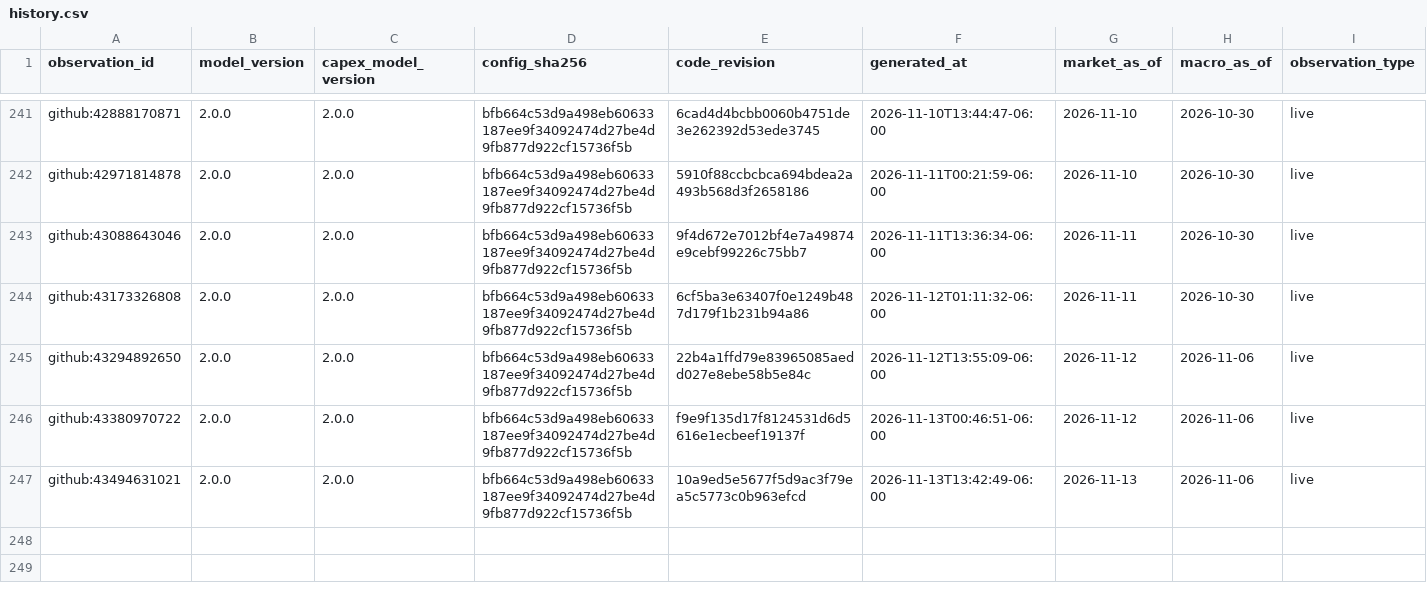
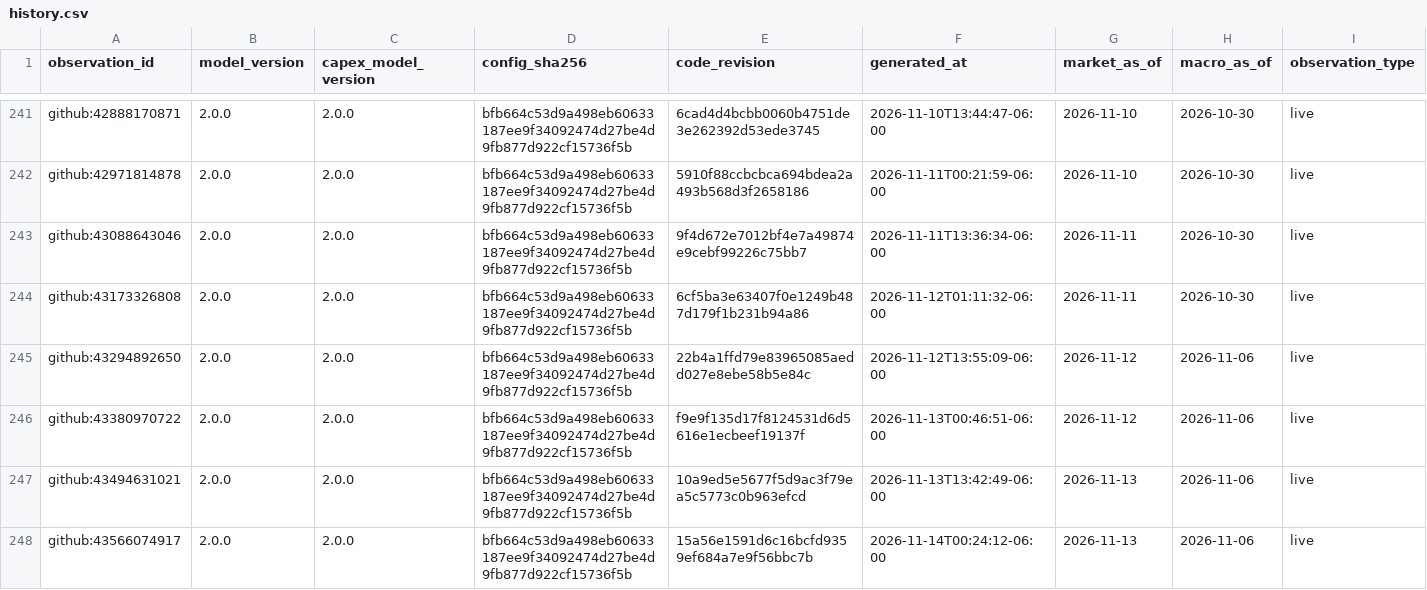
Before and after one commit to Bluxor-ai/radar-de-la-burbuja-ia, a CSV file: data/history.csv, drawn as a sheet; only a part is shown, gaps mark what is left out; rows hold the shown columns only; the diff names each change by its address in the sheet, - before the commit and + after, or states it on an @@ line.

```diff
--- a/data/history.csv
+++ b/data/history.csv
+row 248: github:43566074917 | 2.0.0 | 2.0.0 | bfb664c53d9a498eb60633187ee9f34092474d27be4d9fb877d922cf15736f5b | 15a56e1591d6c16bcfd9359ef684a7e9f56bbc7b | 2026-11-14T00:24:12-06:00 | 2026-11-13 | 2026-11-06 | live
```
Also changed, not shown: data/gpu_price_history.csv, public/gpu_price_history.csv, 6 other files.
